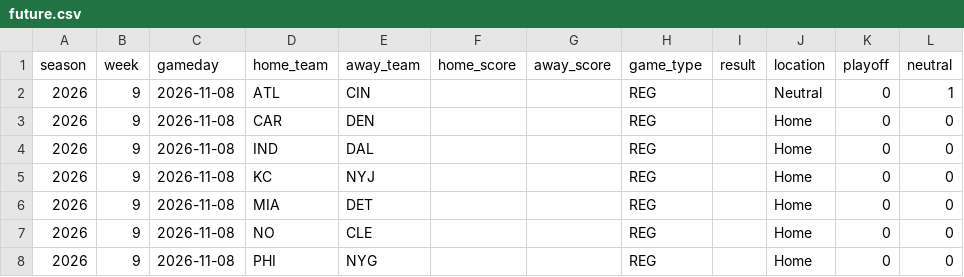
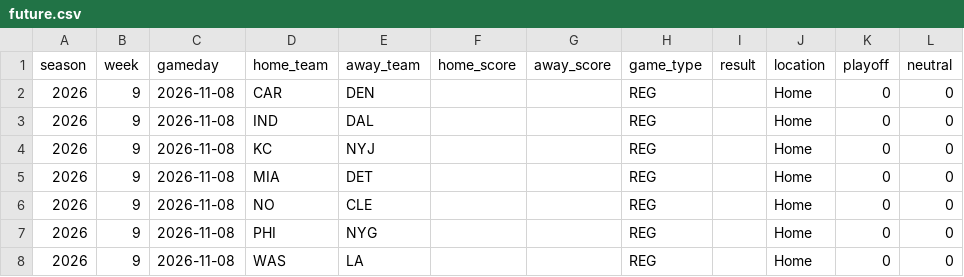
Before and after one commit to njlewin/nfl_srs_model, a CSV file: data/schedule/future.csv, drawn as a sheet; only a part is shown; the shorter side is filled out with more unchanged rows.

```diff
--- a/data/schedule/future.csv
+++ b/data/schedule/future.csv
@@ -1,3 +1,2 @@
 season,week,gameday,home_team,away_team,home_score,away_score,game_type,result,location,playoff,neutral
-2026,9,2026-11-08,ATL,CIN,,,REG,,Neutral,0,1
 2026,9,2026-11-08,CAR,DEN,,,REG,,Home,0,0
```
Also changed, not shown: data/predictions/predicted_margins.csv, data/predictions/reg_season_predictions_prior.csv, 11 other files.
